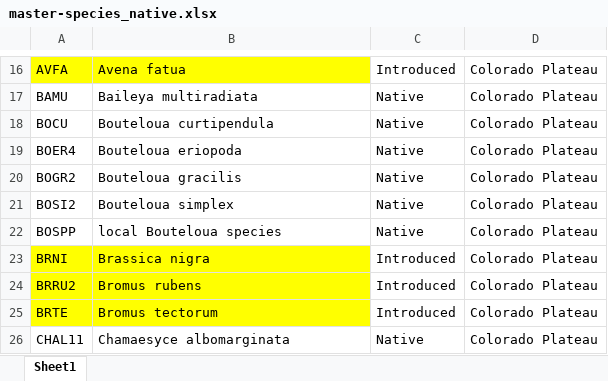
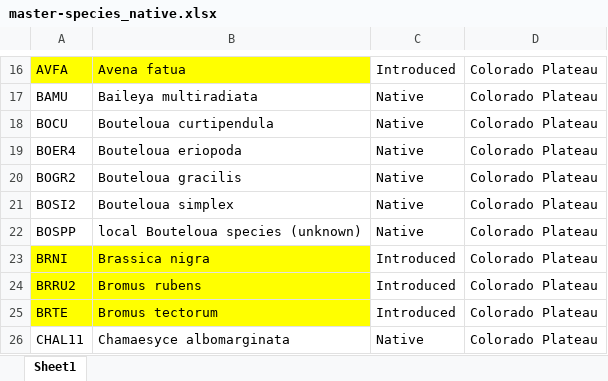
Before and after one commit to lossanna/RestoreNet, an Excel workbook: data/raw/master-species_native.xlsx, sheet Sheet1, drawn as a sheet; only a part is shown, gaps mark what is left out; values as stored, in another font and other column widths than the file's, no borders; the diff names each change by its address in the sheet, - before the commit and + after, or states it on an @@ line.

Commit message:
Change 'local Bouteloua species' to an unknown and add it to location-dependent species list; write new clean subplot data with this change, and the ATCA grass change from last commit

```diff
--- a/data/raw/master-species_native.xlsx (sheet Sheet1)
+++ b/data/raw/master-species_native.xlsx (sheet Sheet1)
-B22: local Bouteloua species
+B22: local Bouteloua species (unknown)
```
Also changed, not shown: 11 other files.
